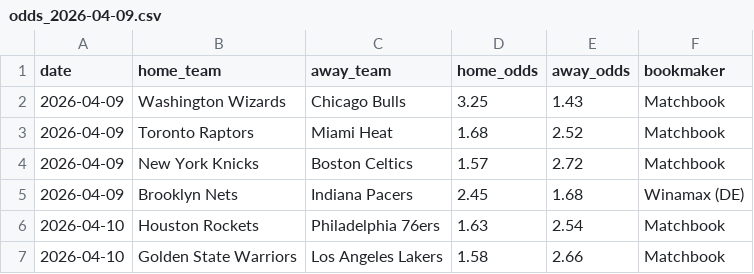
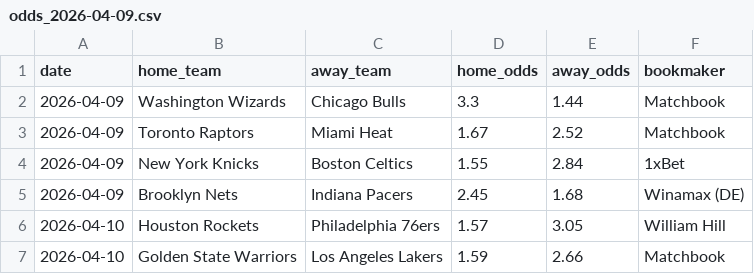
Before and after one commit to aalauge/NBA-Vorhersagen, a CSV file: odds/odds_2026-04-09.csv, drawn as a sheet.

```diff
--- a/odds/odds_2026-04-09.csv
+++ b/odds/odds_2026-04-09.csv
@@ -1,7 +1,7 @@
 date,home_team,away_team,home_odds,away_odds,bookmaker
-2026-04-09,Washington Wizards,Chicago Bulls,3.25,1.43,Matchbook
-2026-04-09,Toronto Raptors,Miami Heat,1.68,2.52,Matchbook
-2026-04-09,New York Knicks,Boston Celtics,1.57,2.72,Matchbook
+2026-04-09,Washington Wizards,Chicago Bulls,3.3,1.44,Matchbook
+2026-04-09,Toronto Raptors,Miami Heat,1.67,2.52,Matchbook
+2026-04-09,New York Knicks,Boston Celtics,1.55,2.84,1xBet
 2026-04-09,Brooklyn Nets,Indiana Pacers,2.45,1.68,Winamax (DE)
-2026-04-10,Houston Rockets,Philadelphia 76ers,1.63,2.54,Matchbook
-2026-04-10,Golden State Warriors,Los Angeles Lakers,1.58,2.66,Matchbook
+2026-04-10,Houston Rockets,Philadelphia 76ers,1.57,3.05,William Hill
+2026-04-10,Golden State Warriors,Los Angeles Lakers,1.59,2.66,Matchbook
```
Also changed, not shown: results/predictions_2026-04-09.csv.
